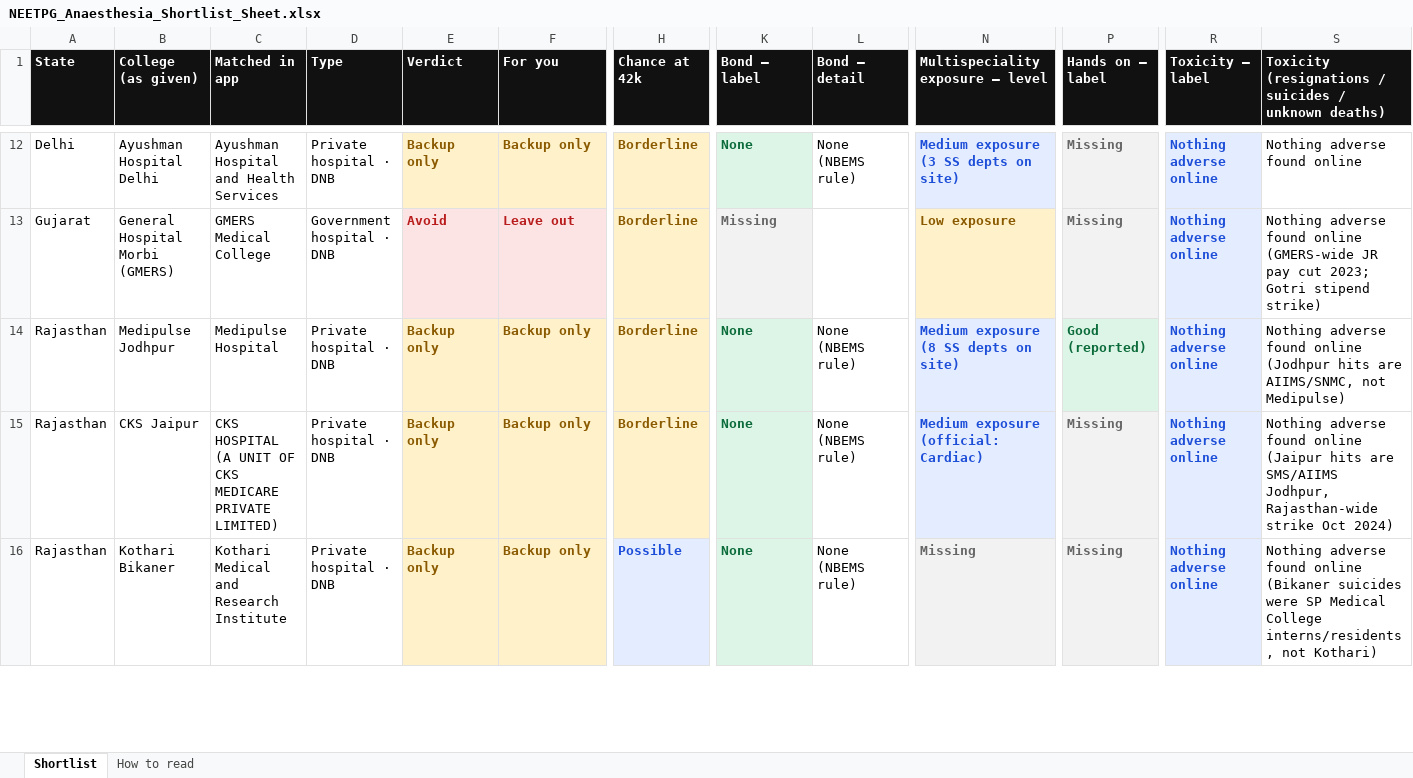
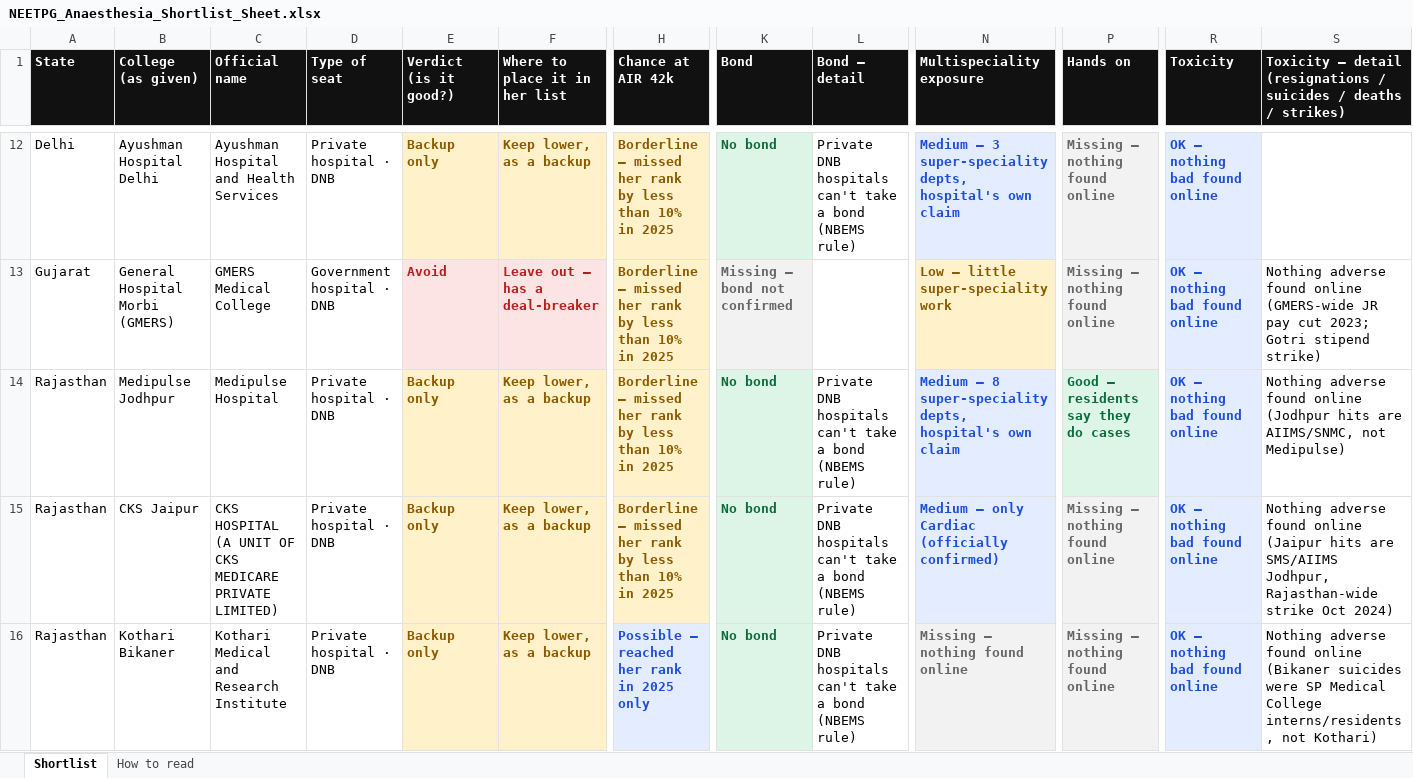
Before and after one commit to pankajrajput0312/neetpg-planner, an Excel workbook: public/NEETPG_Anaesthesia_Shortlist_Sheet.xlsx, sheet Shortlist, drawn as a sheet; only a part is shown, gaps mark what is left out; values as stored, in another font and other column widths than the file's, no borders; the diff covers the shown part only; the diff names each change by its address in the sheet, - before the commit and + after, or states it on an @@ line.

```diff
--- a/public/NEETPG_Anaesthesia_Shortlist_Sheet.xlsx (sheet Shortlist)
+++ b/public/NEETPG_Anaesthesia_Shortlist_Sheet.xlsx (sheet Shortlist)
-C1: Matched in app
+C1: Official name
-D1: Type
+D1: Type of seat
-E1: Verdict
+E1: Verdict (is it good?)
-F1: For you
+F1: Where to place it in her list
-H1: Chance at 42k
+H1: Chance at AIR 42k
-K1: Bond — label
+K1: Bond
-N1: Multispeciality exposure — level
+N1: Multispeciality exposure
-P1: Hands on — label
+P1: Hands on
-R1: Toxicity — label
+R1: Toxicity
-S1: Toxicity (resignations / suicides / unknown deaths)
+S1: Toxicity — detail (resignations / suicides / deaths / strikes)
-F12 (Where to place it in her list): Backup only
+F12 (Where to place it in her list): Keep lower, as a backup
-H12:H15 (Chance at AIR 42k): Borderline
+H12:H15 (Chance at AIR 42k): Borderline — missed her rank by less than 10% in 2025
-K12 (Bond): None
+K12 (Bond): No bond
-L12 (Bond — detail): None (NBEMS rule)
+L12 (Bond — detail): Private DNB hospitals can't take a bond (NBEMS rule)
-N12 (Multispeciality exposure): Medium exposure (3 SS depts on site)
+N12 (Multispeciality exposure): Medium — 3 super-speciality depts, hospital's own claim
-P12:P13 (Hands on): Missing
+P12:P13 (Hands on): Missing — nothing found online
-R12:R16 (Toxicity): Nothing adverse online
+R12:R16 (Toxicity): OK — nothing bad found online
-S12: Nothing adverse found online
+S12: (empty)
-F13 (Where to place it in her list): Leave out
+F13 (Where to place it in her list): Leave out — has a deal-breaker
-K13 (Bond): Missing
+K13 (Bond): Missing — bond not confirmed
-N13 (Multispeciality exposure): Low exposure
+N13 (Multispeciality exposure): Low — little super-speciality work
-F14:F16 (Where to place it in her list): Backup only
+F14:F16 (Where to place it in her list): Keep lower, as a backup
-K14:K16 (Bond): None
+K14:K16 (Bond): No bond
-L14:L16 (Bond — detail): None (NBEMS rule)
+L14:L16 (Bond — detail): Private DNB hospitals can't take a bond (NBEMS rule)
-N14 (Multispeciality exposure): Medium exposure (8 SS depts on site)
+N14 (Multispeciality exposure): Medium — 8 super-speciality depts, hospital's own claim
-P14 (Hands on): Good (reported)
+P14 (Hands on): Good — residents say they do cases
-N15 (Multispeciality exposure): Medium exposure (official: Cardiac)
+N15 (Multispeciality exposure): Medium — only Cardiac (officially confirmed)
-P15:P16 (Hands on): Missing
+P15:P16 (Hands on): Missing — nothing found online
-H16 (Chance at AIR 42k): Possible
+H16 (Chance at AIR 42k): Possible — reached her rank in 2025 only
-N16 (Multispeciality exposure): Missing
+N16 (Multispeciality exposure): Missing — nothing found online
```
Also changed, not shown: 635 edited cells elsewhere in this sheet, sheet How to read, 4 other files.
